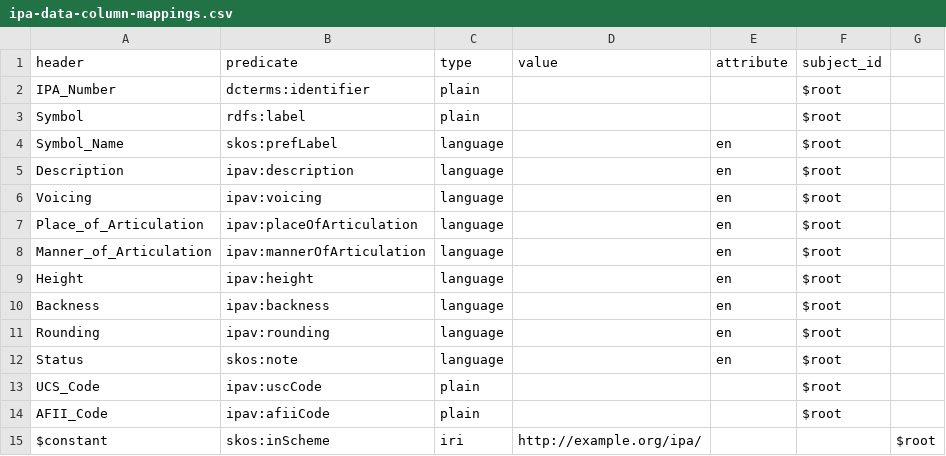
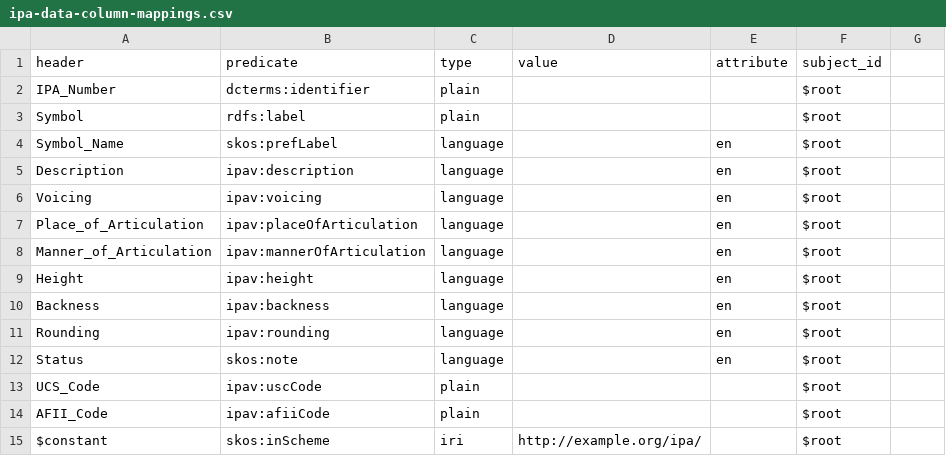
Before and after one commit to AdamSteffanick/ipa-data, a CSV file: datasets/ipa-data/ipa-data-column-mappings.csv, drawn as a sheet.

Commit message:
Fixed typo

```diff
--- a/datasets/ipa-data/ipa-data-column-mappings.csv
+++ b/datasets/ipa-data/ipa-data-column-mappings.csv
@@ -14,2 +14,2 @@ UCS_Code,ipav:uscCode,plain,,,$root
 AFII_Code,ipav:afiiCode,plain,,,$root
-$constant,skos:inScheme,iri,http://example.org/ipa/,,,$root
+$constant,skos:inScheme,iri,http://example.org/ipa/,,$root
```
